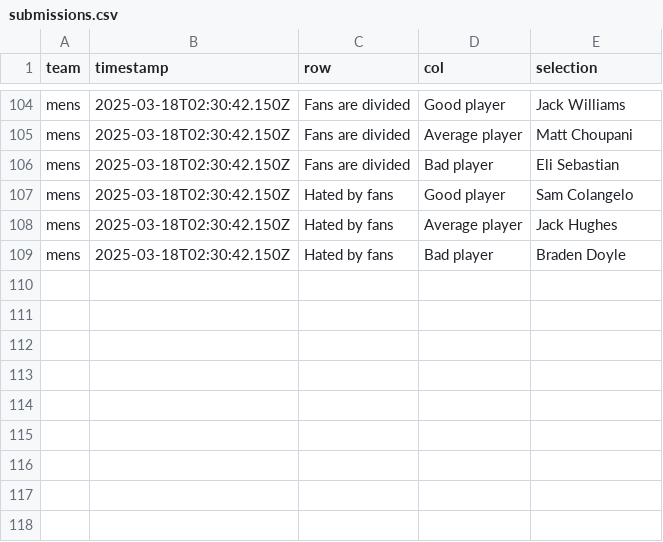
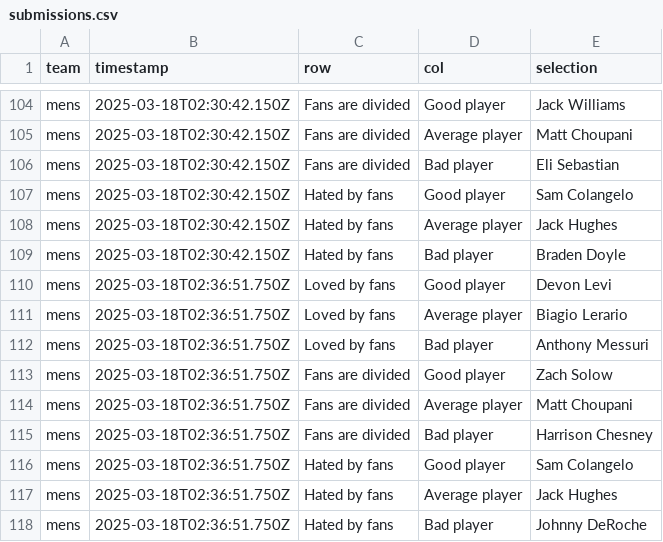
Before and after one commit to ankudovychm/NuHockeyRatings, a CSV file: submissions.csv, drawn as a sheet; only a part is shown, gaps mark what is left out; the diff names each change by its address in the sheet, - before the commit and + after, or states it on an @@ line.

Commit message:
Update submissions.csv with new submission (attempt 1)

```diff
--- a/submissions.csv
+++ b/submissions.csv
+row 110: mens | 2025-03-18T02:36:51.750Z | Loved by fans | Good player | Devon Levi
+row 111: mens | 2025-03-18T02:36:51.750Z | Loved by fans | Average player | Biagio Lerario
+row 112: mens | 2025-03-18T02:36:51.750Z | Loved by fans | Bad player | Anthony Messuri
+row 113: mens | 2025-03-18T02:36:51.750Z | Fans are divided | Good player | Zach Solow
+row 114: mens | 2025-03-18T02:36:51.750Z | Fans are divided | Average player | Matt Choupani
+row 115: mens | 2025-03-18T02:36:51.750Z | Fans are divided | Bad player | Harrison Chesney
+row 116: mens | 2025-03-18T02:36:51.750Z | Hated by fans | Good player | Sam Colangelo
+row 117: mens | 2025-03-18T02:36:51.750Z | Hated by fans | Average player | Jack Hughes
+row 118: mens | 2025-03-18T02:36:51.750Z | Hated by fans | Bad player | Johnny DeRoche
```
